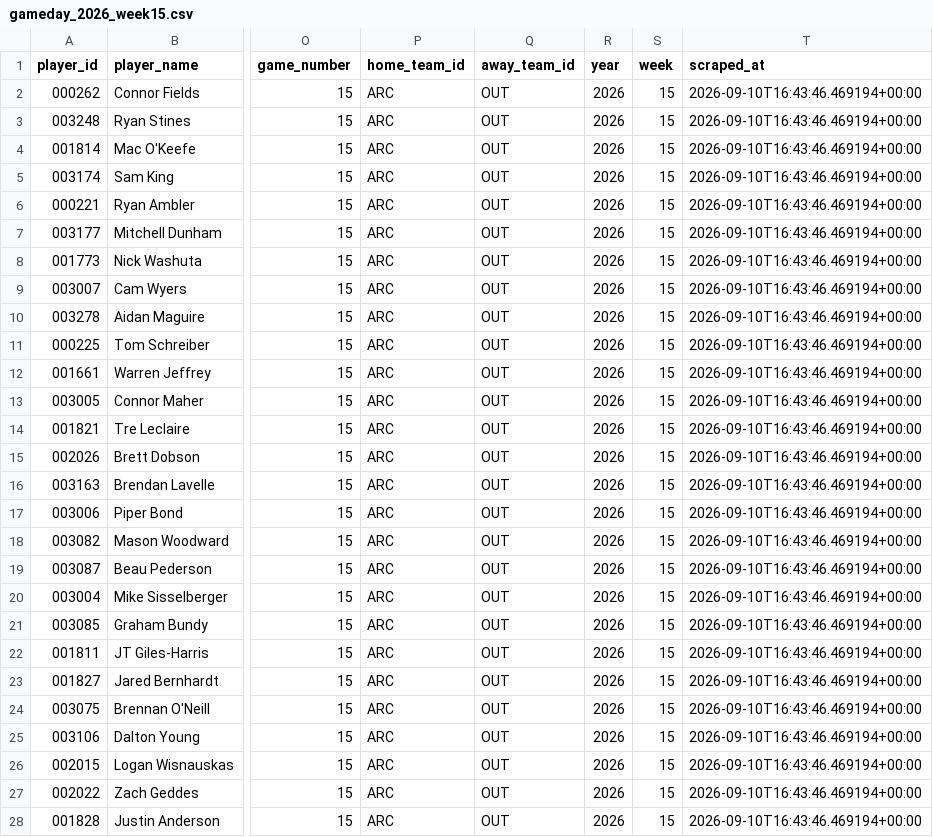
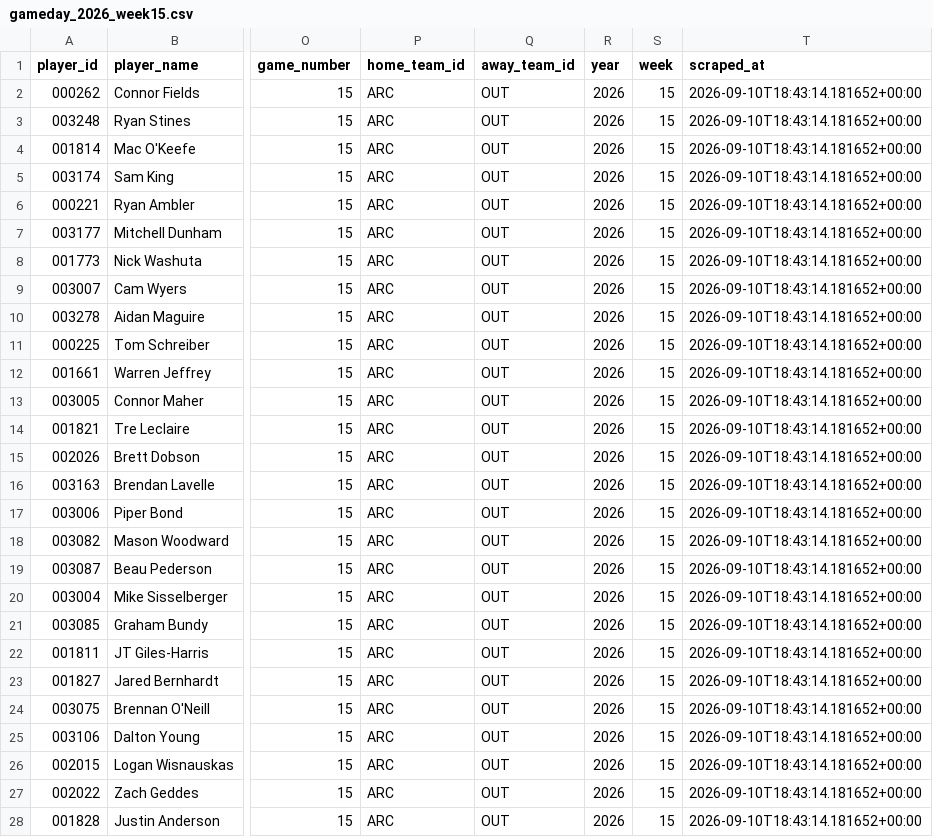
Before and after one commit to ajpayzant/PLL-Projections, a CSV file: data/reference_tables/gameday_rosters/gameday_2026_week15.csv, drawn as a sheet; only a part is shown, gaps mark what is left out; the diff covers the shown part only; the diff names each change by its address in the sheet, - before the commit and + after, or states it on an @@ line.

```diff
--- a/data/reference_tables/gameday_rosters/gameday_2026_week15.csv
+++ b/data/reference_tables/gameday_rosters/gameday_2026_week15.csv
-T2:T28 (scraped_at): 2026-09-10T16:43:46.469194+00:00
+T2:T28 (scraped_at): 2026-09-10T18:43:14.181652+00:00
```
Also changed, not shown: 49 edited cells elsewhere in this file, 1 other file.
